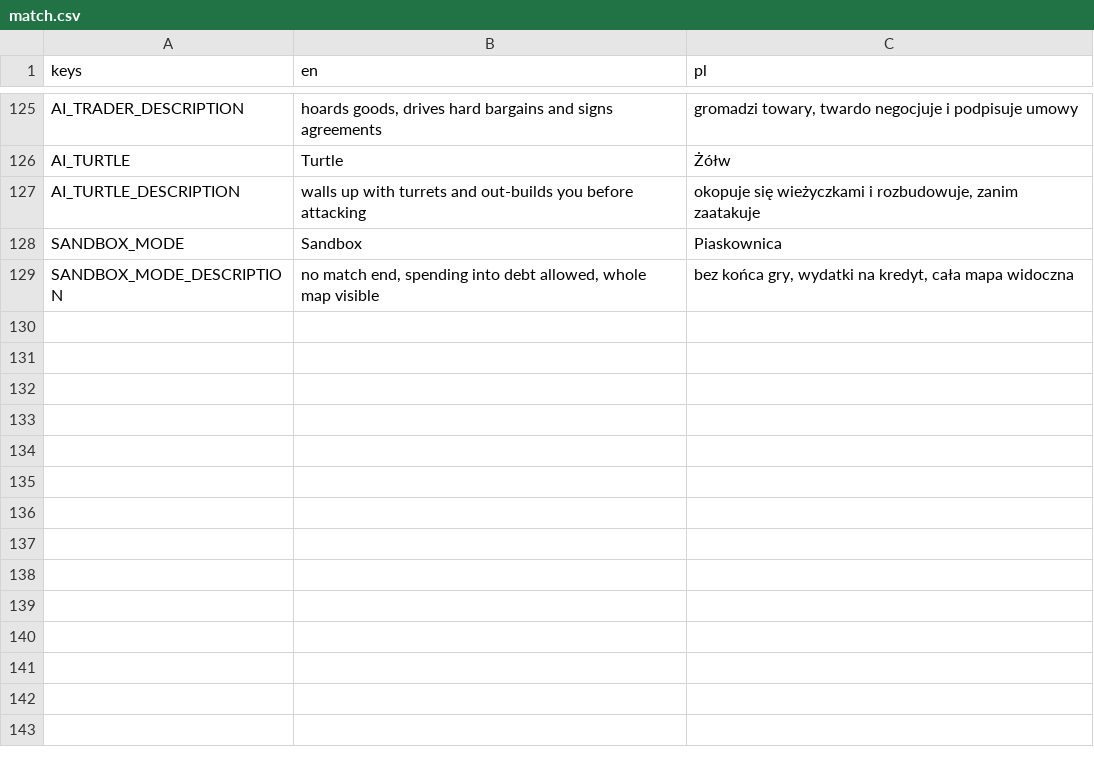
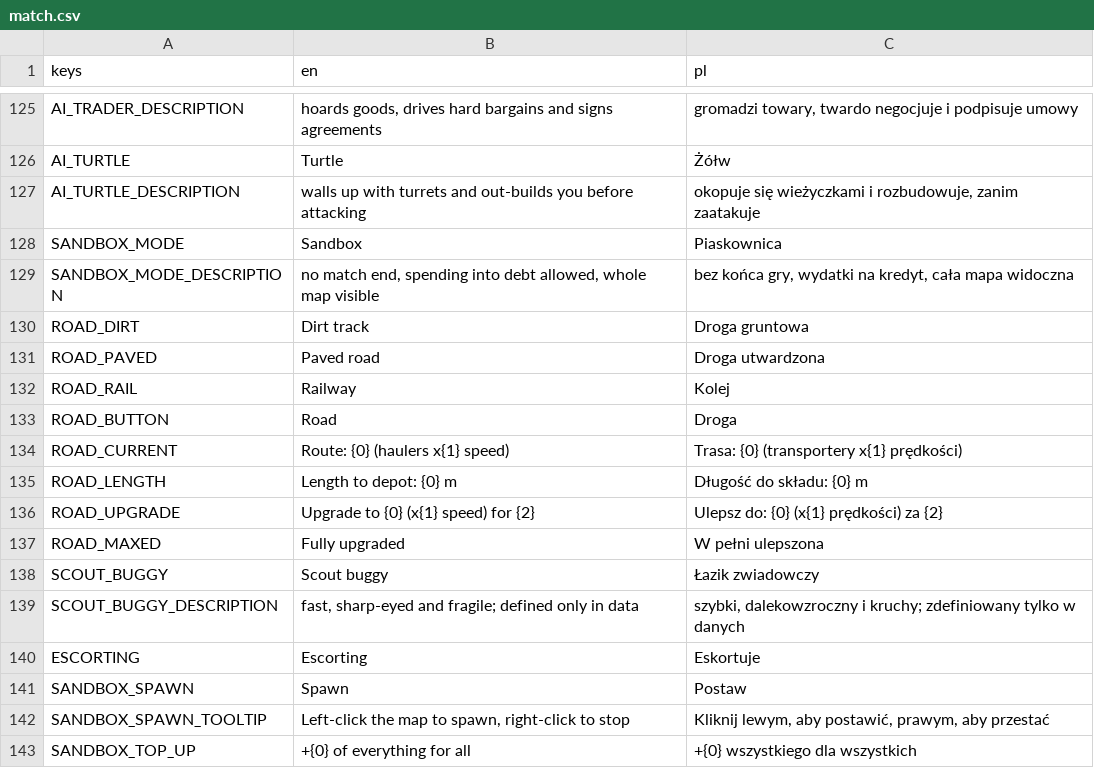
Before and after one commit to cwbhood/godot-open-rts, a CSV file: assets/translations/match.csv, drawn as a sheet; only a part is shown, gaps mark what is left out; the diff names each change by its address in the sheet, - before the commit and + after, or states it on an @@ line.

```diff
--- a/assets/translations/match.csv
+++ b/assets/translations/match.csv
+row 130: ROAD_DIRT | Dirt track | Droga gruntowa
+row 131: ROAD_PAVED | Paved road | Droga utwardzona
+row 132: ROAD_RAIL | Railway | Kolej
+row 133: ROAD_BUTTON | Road | Droga
+row 134: ROAD_CURRENT | Route: {0} (haulers x{1} speed) | Trasa: {0} (transportery x{1} prędkości)
+row 135: ROAD_LENGTH | Length to depot: {0} m | Długość do składu: {0} m
+row 136: ROAD_UPGRADE | Upgrade to {0} (x{1} speed) for {2} | Ulepsz do: {0} (x{1} prędkości) za {2}
+row 137: ROAD_MAXED | Fully upgraded | W pełni ulepszona
+row 138: SCOUT_BUGGY | Scout buggy | Łazik zwiadowczy
+row 139: SCOUT_BUGGY_DESCRIPTION | fast, sharp-eyed and fragile; defined only in data | szybki, dalekowzroczny i kruchy; zdefiniowany tylko w danych
+row 140: ESCORTING | Escorting | Eskortuje
+row 141: SANDBOX_SPAWN | Spawn | Postaw
+row 142: SANDBOX_SPAWN_TOOLTIP | Left-click the map to spawn, right-click to stop | Kliknij lewym, aby postawić, prawym, aby przestać
+row 143: SANDBOX_TOP_UP | +{0} of everything for all | +{0} wszystkiego dla wszystkich
```
Also changed, not shown: 30 other files.
